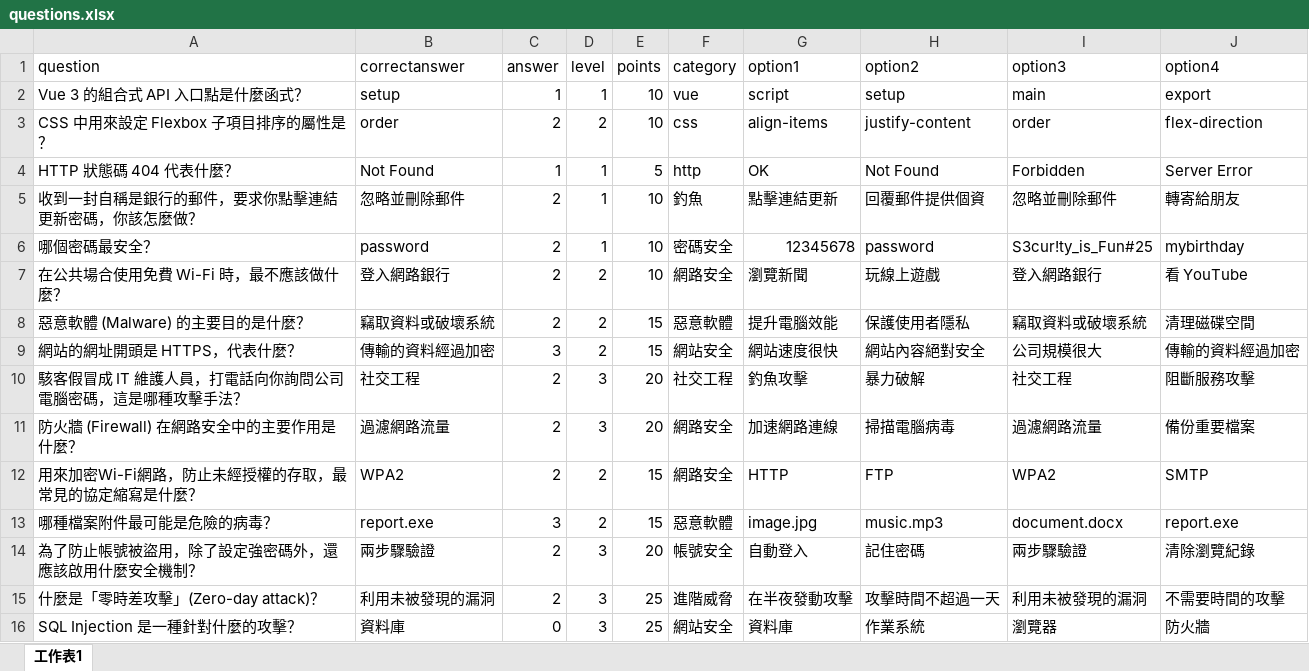
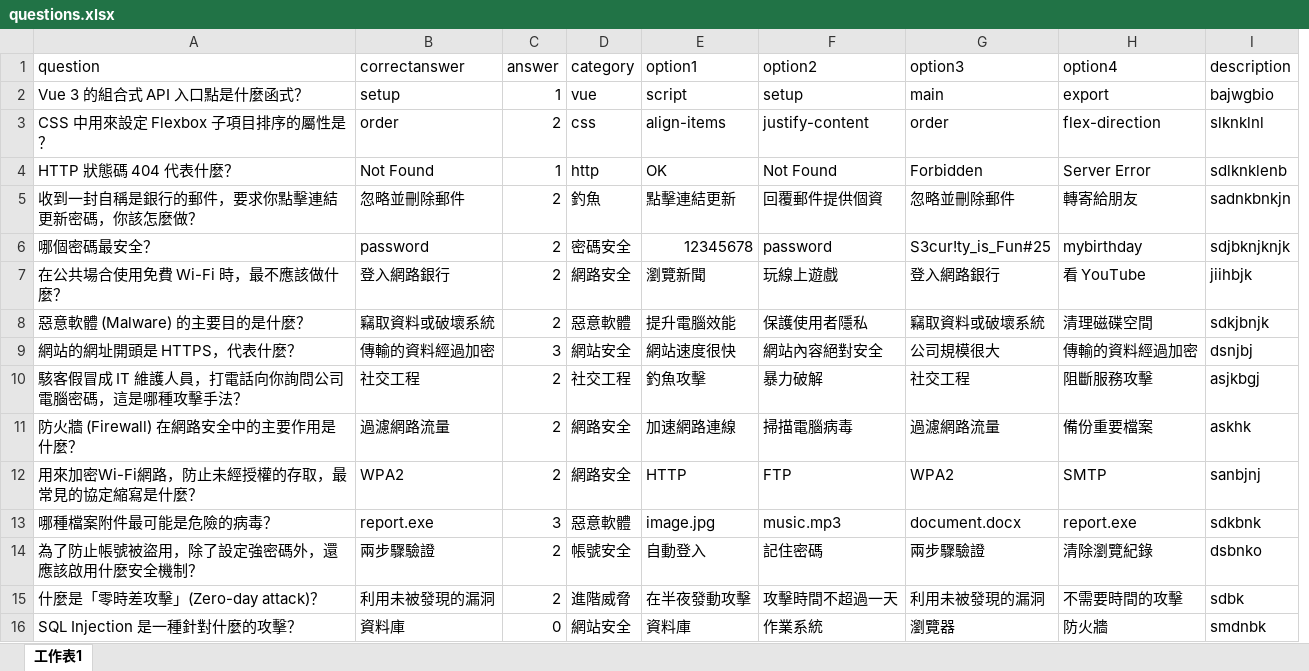
Before and after one commit to Hikana/NCNU_CyberSC_project, an Excel workbook: backend/scripts/questions.xlsx, sheet 工作表1, drawn as a sheet; values as stored, in another font and other column widths than the file's, no borders; removed rows and columns are numbered as before the commit, all else as after; the diff names each change by its address in the sheet, - before the commit and + after, or states it on an @@ line.

```diff
--- a/backend/scripts/questions.xlsx (sheet 工作表1)
+++ b/backend/scripts/questions.xlsx (sheet 工作表1)
-column D (level), rows 2-16: 1 | 2 | 1 | 1 | 1 | 2 | 2 | 2 | 3 | 3 | 2 | 2 | 3 | 3 | 3
-column E (points), rows 2-16: 10 | 10 | 5 | 10 | 10 | 10 | 15 | 15 | 20 | 20 | 15 | 15 | 20 | 25 | 25
+column I (description), rows 2-16: bajwgbio | slknklnl | sdlknklenb | sadnkbnkjn | sdjbknjknjk | jiihbjk | sdkjbnjk | dsnjbj | asjkbgj | askhk | sanbjnj | sdkbnk | dsbnko | sdbk | smdnbk
```
Also changed, not shown: 12 other files.
